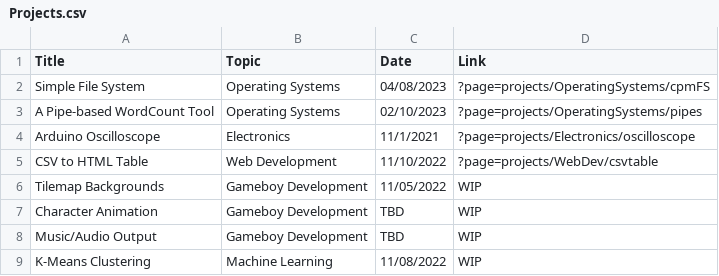
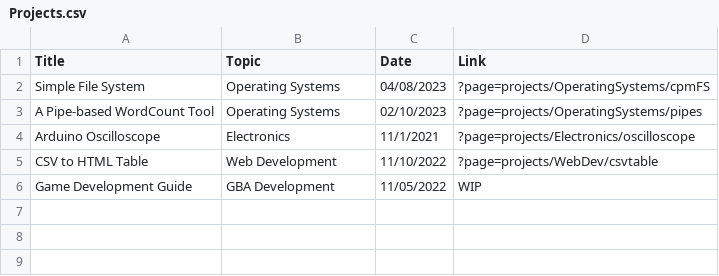
Before and after one commit to kahleeeb3/Personal-Website, a CSV file: files/Projects.csv, drawn as a sheet.

```diff
--- a/files/Projects.csv
+++ b/files/Projects.csv
@@ -5,5 +5,2 @@ Arduino Oscilloscope,Electronics,11/1/2021,?page=projects/Electronics/oscillosco
 CSV to HTML Table,Web Development,11/10/2022,?page=projects/WebDev/csvtable
-Tilemap Backgrounds,Gameboy Development,11/05/2022,WIP
-Character Animation,Gameboy Development,TBD,WIP
-Music/Audio Output,Gameboy Development,TBD,WIP
-K-Means Clustering,Machine Learning,11/08/2022,WIP
+Game Development Guide,GBA Development,11/05/2022,WIP
```
Also changed, not shown: 3 other files.
